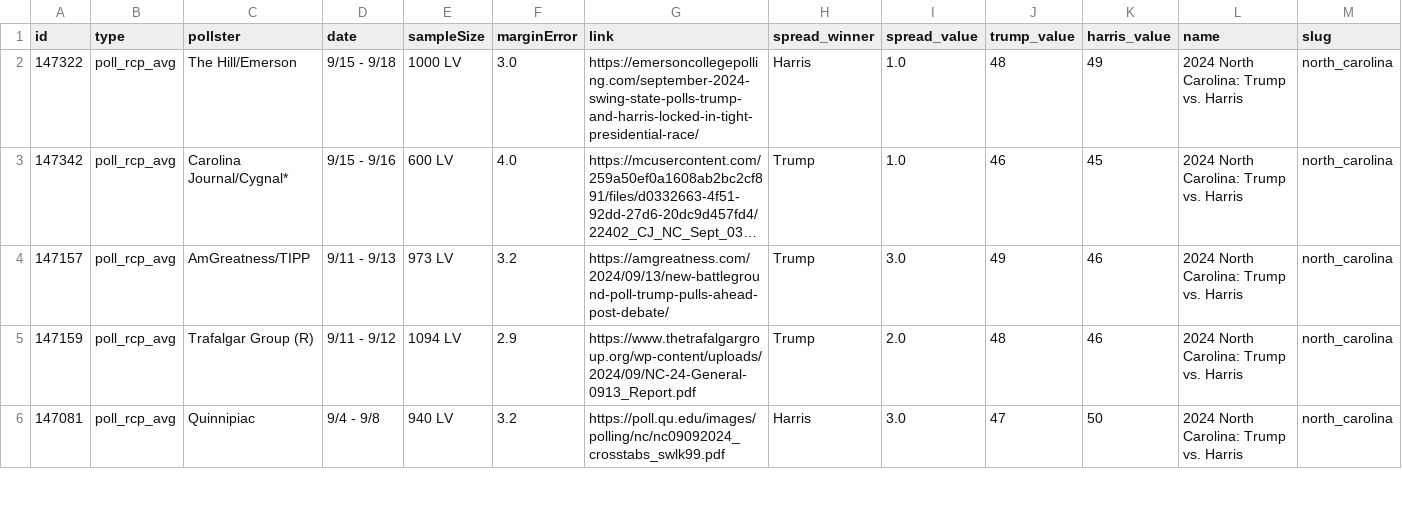
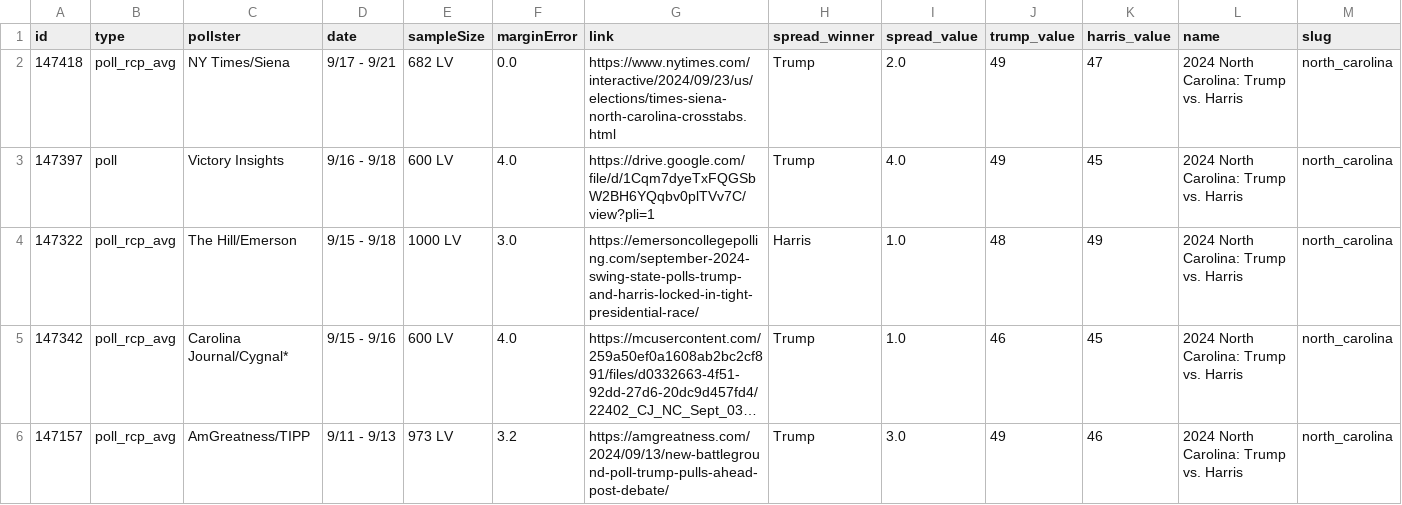
Before and after one commit to stiles/polls, a CSV file: data/polls/north_carolina.csv, drawn as a sheet; only a part is shown; the shorter side is filled out with more unchanged rows; long unchanged cells end in …; rows hold the shown columns only; the diff names each change by its address in the sheet, - before the commit and + after, or states it on an @@ line.

```diff
--- a/data/polls/north_carolina.csv
+++ b/data/polls/north_carolina.csv
+row 2: 147418 | poll_rcp_avg | NY Times/Siena | 9/17 - 9/21 | 682 LV | 0.0 | https://www.nytimes.com/interactive/2024/09/23/us/elections/times-siena-north-carolina-crosstabs.html | Trump | 2.0 | 49 | 47 | 2024 North Carolina: Trump vs. Harris | north_carolina
+row 3: 147397 | poll | Victory Insights | 9/16 - 9/18 | 600 LV | 4.0 | https://drive.google.com/file/d/1Cqm7dyeTxFQGSbW2BH6YQqbv0plTVv7C/view?pli=1 | Trump | 4.0 | 49 | 45 | 2024 North Carolina: Trump vs. Harris | north_carolina
```
Also changed, not shown: data/polls/arizona.csv, data/polls/georgia.csv, 12 other files.
